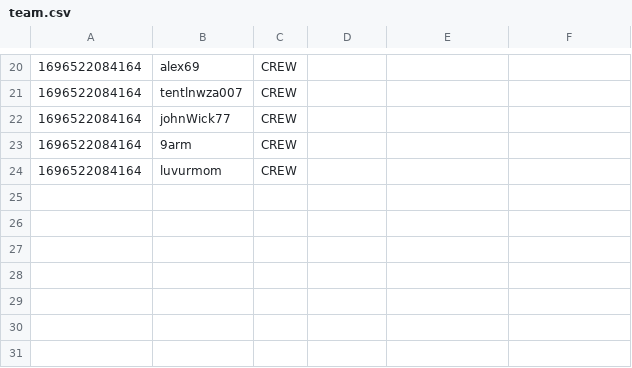
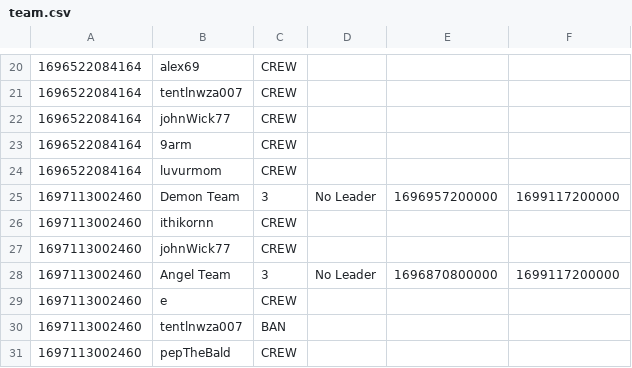
Before and after one commit to aeuro7/Java-EventManager-Project, a CSV file: data/team.csv, drawn as a sheet; only a part is shown, gaps mark what is left out; the diff names each change by its address in the sheet, - before the commit and + after, or states it on an @@ line.

```diff
--- a/data/team.csv
+++ b/data/team.csv
+row 25: 1697113002460 | Demon Team | 3 | No Leader | 1696957200000 | 1699117200000
+row 26: 1697113002460 | ithikornn | CREW
+row 27: 1697113002460 | johnWick77 | CREW
+row 28: 1697113002460 | Angel Team | 3 | No Leader | 1696870800000 | 1699117200000
+row 29: 1697113002460 | e | CREW
+row 30: 1697113002460 | tentlnwza007 | BAN
+row 31: 1697113002460 | pepTheBald | CREW
```
Also changed, not shown: data/calendar.csv, data/chat.csv, 5 other files.
